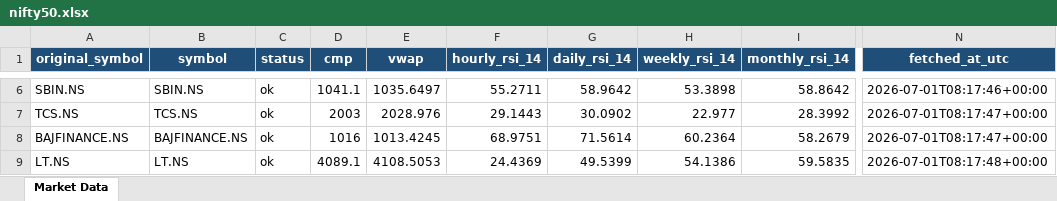
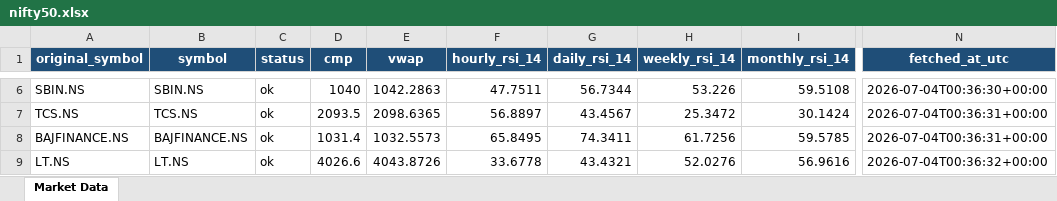
Before and after one commit to jkgpfc/market-data-tool, an Excel workbook: output/nifty50.xlsx, sheet Market Data, drawn as a sheet; only a part is shown, gaps mark what is left out; values as stored, in another font and other column widths than the file's, no borders; the diff covers the shown part only; the diff names each change by its address in the sheet, - before the commit and + after, or states it on an @@ line.

```diff
--- a/output/nifty50.xlsx (sheet Market Data)
+++ b/output/nifty50.xlsx (sheet Market Data)
-D6 (cmp): 1041.1
+D6 (cmp): 1040
-E6 (vwap): 1035.6497
+E6 (vwap): 1042.2863
-F6 (hourly_rsi_14): 55.2711
+F6 (hourly_rsi_14): 47.7511
-G6 (daily_rsi_14): 58.9642
+G6 (daily_rsi_14): 56.7344
-H6 (weekly_rsi_14): 53.3898
+H6 (weekly_rsi_14): 53.226
-I6 (monthly_rsi_14): 58.8642
+I6 (monthly_rsi_14): 59.5108
-N6 (fetched_at_utc): 2026-07-01T08:17:46+00:00
+N6 (fetched_at_utc): 2026-07-04T00:36:30+00:00
-D7 (cmp): 2003
+D7 (cmp): 2093.5
-E7 (vwap): 2028.976
+E7 (vwap): 2098.6365
-F7 (hourly_rsi_14): 29.1443
+F7 (hourly_rsi_14): 56.8897
-G7 (daily_rsi_14): 30.0902
+G7 (daily_rsi_14): 43.4567
-H7 (weekly_rsi_14): 22.977
+H7 (weekly_rsi_14): 25.3472
-I7 (monthly_rsi_14): 28.3992
+I7 (monthly_rsi_14): 30.1424
-N7:N8 (fetched_at_utc): 2026-07-01T08:17:47+00:00
+N7:N8 (fetched_at_utc): 2026-07-04T00:36:31+00:00
-D8 (cmp): 1016
+D8 (cmp): 1031.4
-E8 (vwap): 1013.4245
+E8 (vwap): 1032.5573
-F8 (hourly_rsi_14): 68.9751
+F8 (hourly_rsi_14): 65.8495
-G8 (daily_rsi_14): 71.5614
+G8 (daily_rsi_14): 74.3411
-H8 (weekly_rsi_14): 60.2364
+H8 (weekly_rsi_14): 61.7256
-I8 (monthly_rsi_14): 58.2679
+I8 (monthly_rsi_14): 59.5785
-D9 (cmp): 4089.1
+D9 (cmp): 4026.6
-E9 (vwap): 4108.5053
+E9 (vwap): 4043.8726
-F9 (hourly_rsi_14): 24.4369
+F9 (hourly_rsi_14): 33.6778
-G9 (daily_rsi_14): 49.5399
+G9 (daily_rsi_14): 43.4321
-H9 (weekly_rsi_14): 54.1386
+H9 (weekly_rsi_14): 52.0276
-I9 (monthly_rsi_14): 59.5835
+I9 (monthly_rsi_14): 56.9616
-N9 (fetched_at_utc): 2026-07-01T08:17:48+00:00
+N9 (fetched_at_utc): 2026-07-04T00:36:32+00:00
```
Also changed, not shown: 322 edited cells elsewhere in this sheet.
